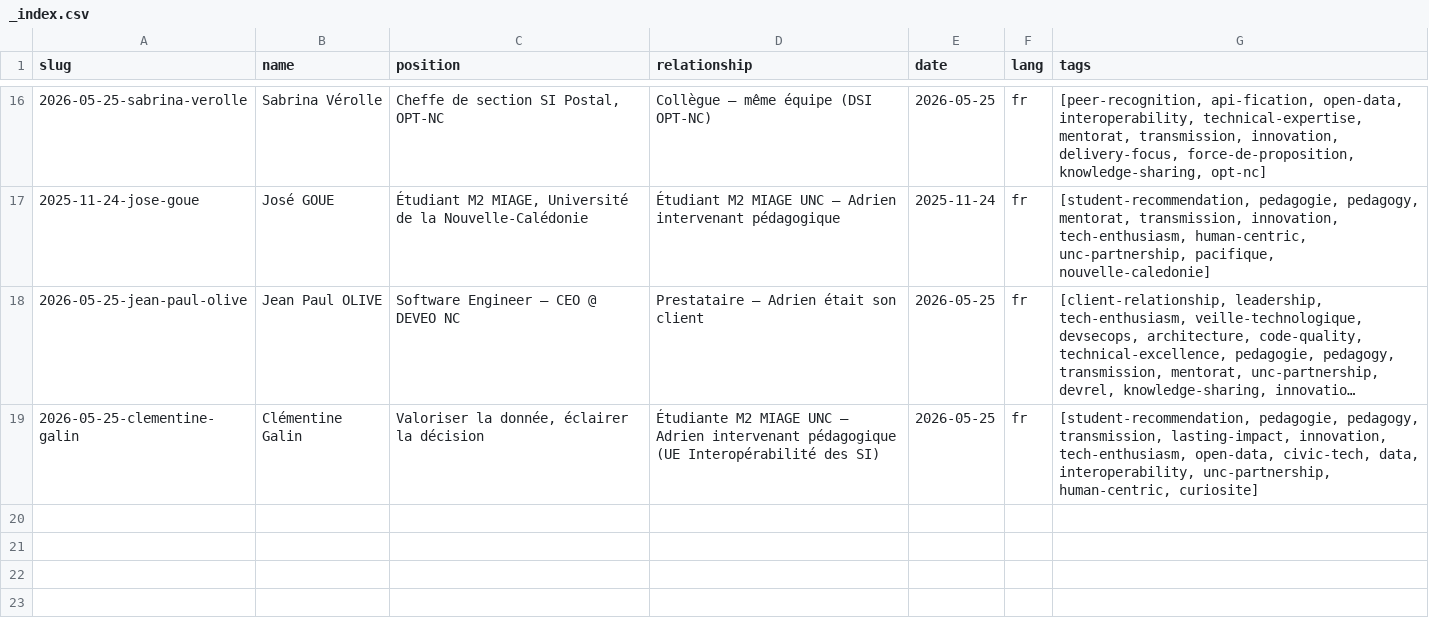
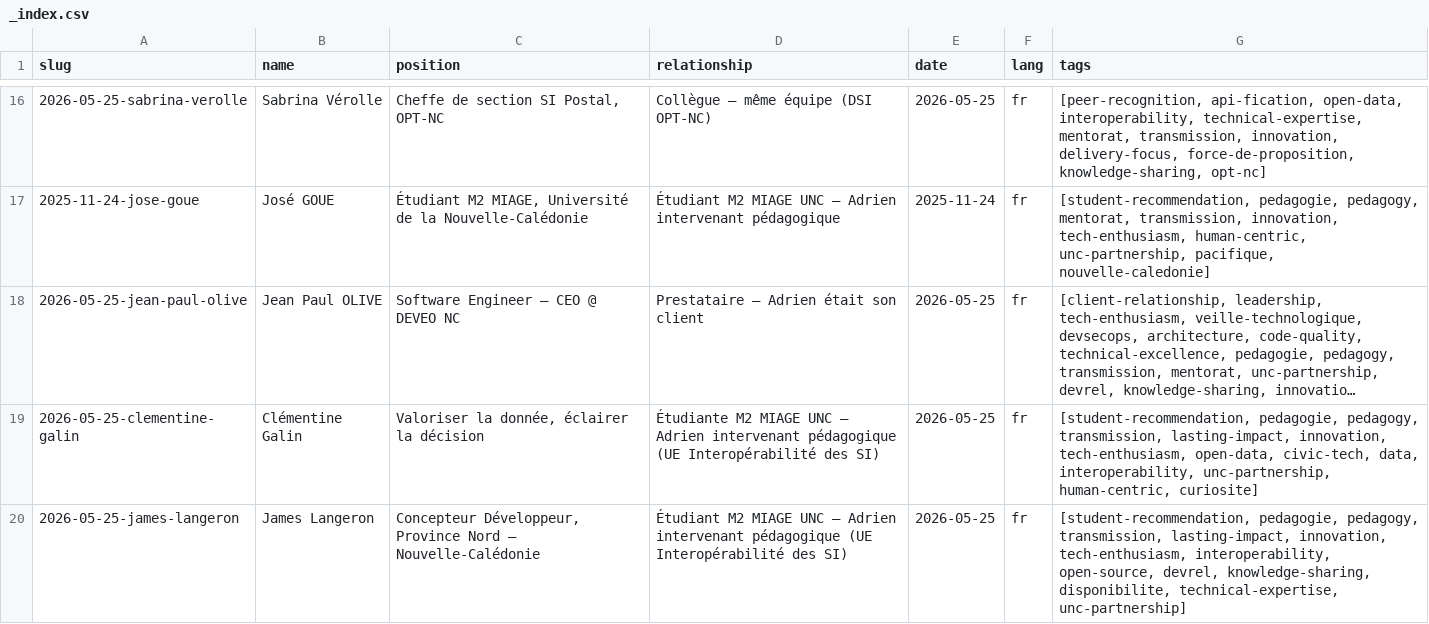
Before and after one commit to adriens/whoami, a CSV file: data/linkedin/adrien-sales/recommendations/_index.csv, drawn as a sheet; only a part is shown, gaps mark what is left out; long unchanged cells end in …; the diff names each change by its address in the sheet, - before the commit and + after, or states it on an @@ line.

```diff
--- a/data/linkedin/adrien-sales/recommendations/_index.csv
+++ b/data/linkedin/adrien-sales/recommendations/_index.csv
+row 20: 2026-05-25-james-langeron | James Langeron | Concepteur Développeur, Province Nord — Nouvelle-Calédonie | Étudiant M2 MIAGE UNC — Adrien intervenant pédagogique (UE Interopérabilité des SI) | 2026-05-25 | fr | [student-recommendation, pedagogie, pedagogy, transmission, lasting-impact, innovation, tech-enthusiasm, interoperability, open-source, devrel, knowledge-sharing, disponibilite, technical-expertise, unc-partnership]
```
Also changed, not shown: 2 other files.
